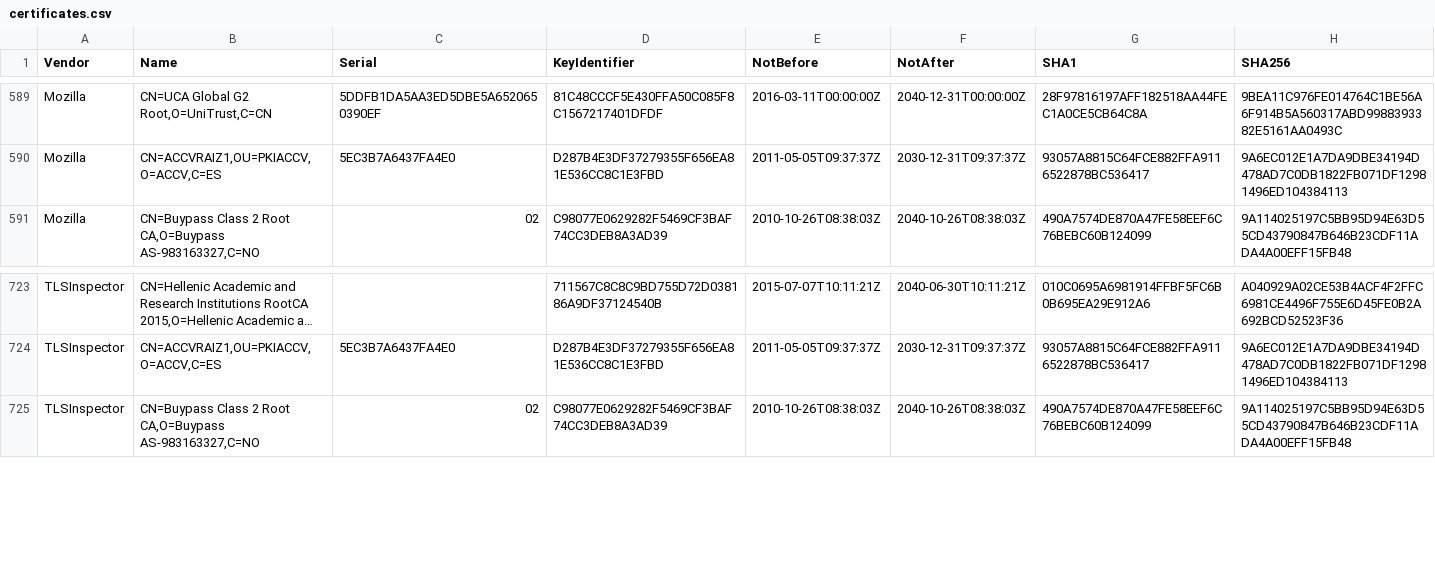
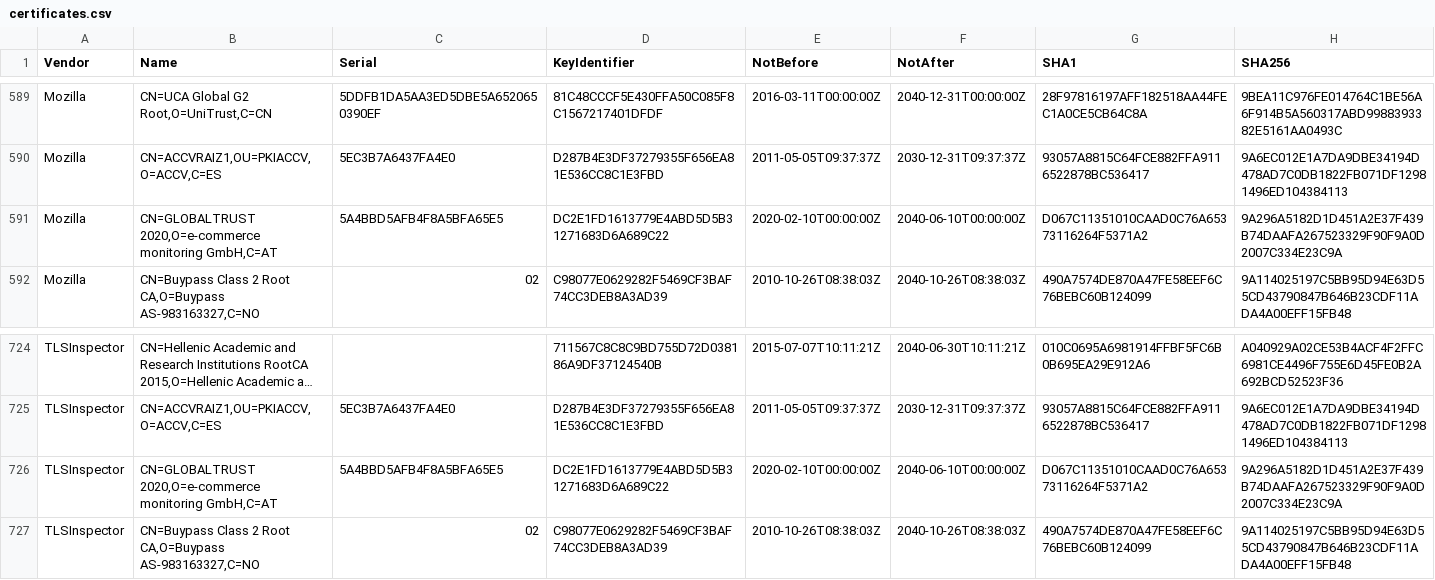
Before and after one commit to tls-inspector/rootca, a CSV file: bundles/certificates.csv, drawn as a sheet; only a part is shown, gaps mark what is left out; long unchanged cells end in …; the diff names each change by its address in the sheet, - before the commit and + after, or states it on an @@ line.

Commit message:
[Actions] Update CA Bundles

```diff
--- a/bundles/certificates.csv
+++ b/bundles/certificates.csv
+row 591: Mozilla | CN=GLOBALTRUST 2020,O=e-commerce monitoring GmbH,C=AT | 5A4BBD5AFB4F8A5BFA65E5 | DC2E1FD1613779E4ABD5D5B31271683D6A689C22 | 2020-02-10T00:00:00Z | 2040-06-10T00:00:00Z | D067C11351010CAAD0C76A65373116264F5371A2 | 9A296A5182D1D451A2E37F439B74DAAFA267523329F90F9A0D2007C334E23C9A
+row 726: TLSInspector | CN=GLOBALTRUST 2020,O=e-commerce monitoring GmbH,C=AT | 5A4BBD5AFB4F8A5BFA65E5 | DC2E1FD1613779E4ABD5D5B31271683D6A689C22 | 2020-02-10T00:00:00Z | 2040-06-10T00:00:00Z | D067C11351010CAAD0C76A65373116264F5371A2 | 9A296A5182D1D451A2E37F439B74DAAFA267523329F90F9A0D2007C334E23C9A
```
Also changed, not shown: 10 other files.
